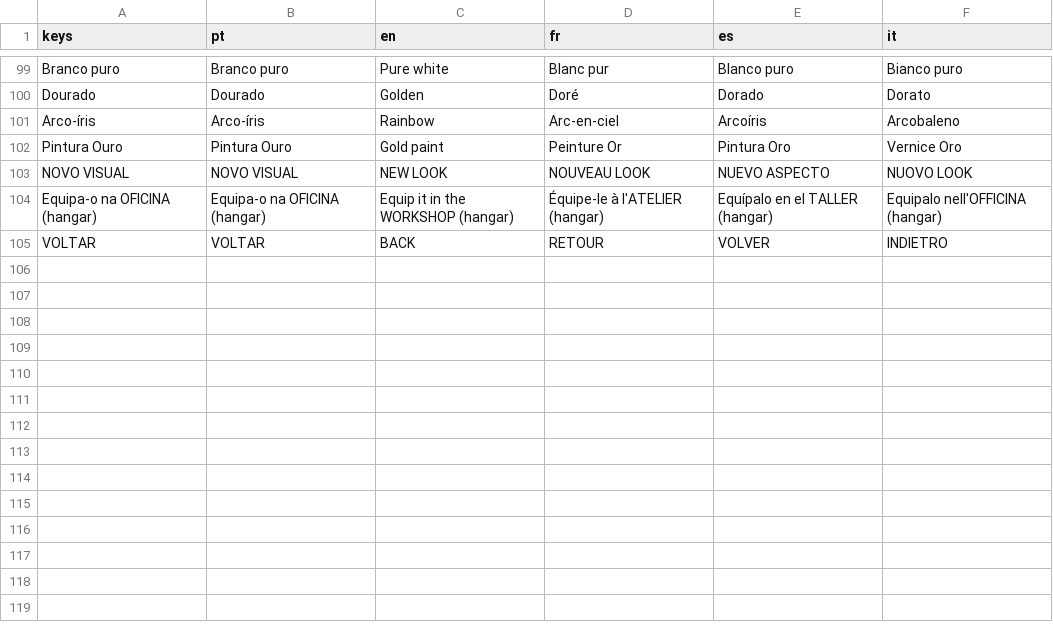
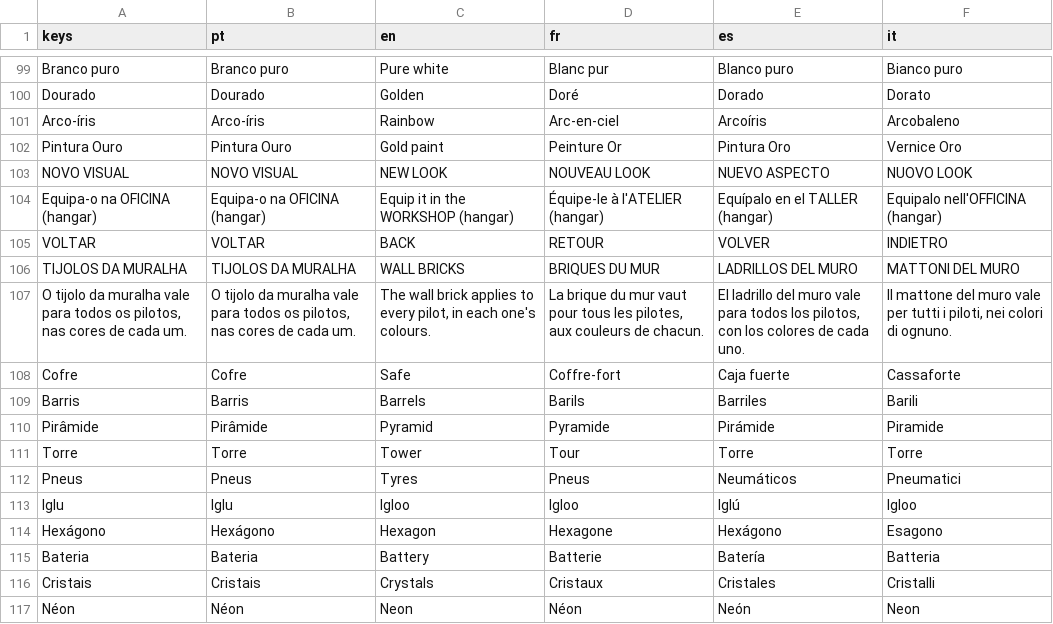
Before and after one commit to NEWTOWN-BORGES/charge-arena-new-skin, a CSV file: localization/translations.csv, drawn as a sheet; only a part is shown, gaps mark what is left out.

```diff
--- a/localization/translations.csv
+++ b/localization/translations.csv
@@ -105 +105,13 @@ Equipa-o na OFICINA (hangar),Equipa-o na OFICINA (hangar),Equip it in the WORKSH
 VOLTAR,VOLTAR,BACK,RETOUR,VOLVER,INDIETRO
+TIJOLOS DA MURALHA,TIJOLOS DA MURALHA,WALL BRICKS,BRIQUES DU MUR,LADRILLOS DEL MURO,MATTONI DEL MURO
+"O tijolo da muralha vale para todos os pilotos, nas cores de cada um.","O tijolo da muralha vale para todos os pilotos, nas cores de cada um.","The wall brick applies to every pilot, in each one's colours.","La brique du mur vaut pour tous les pilotes, aux couleurs de chacun.","El ladrillo del muro vale para todos los pilotos, con los colores de cada uno.","Il mattone del muro vale per tutti i piloti, nei colori di ognuno."
+Cofre,Cofre,Safe,Coffre-fort,Caja fuerte,Cassaforte
+Barris,Barris,Barrels,Barils,Barriles,Barili
+Pirâmide,Pirâmide,Pyramid,Pyramide,Pirámide,Piramide
+Torre,Torre,Tower,Tour,Torre,Torre
+Pneus,Pneus,Tyres,Pneus,Neumáticos,Pneumatici
+Iglu,Iglu,Igloo,Igloo,Iglú,Igloo
+Hexágono,Hexágono,Hexagon,Hexagone,Hexágono,Esagono
+Bateria,Bateria,Battery,Batterie,Batería,Batteria
+Cristais,Cristais,Crystals,Cristaux,Cristales,Cristalli
+Néon,Néon,Neon,Néon,Neón,Neon
```
Also changed, not shown: 15 other files.
